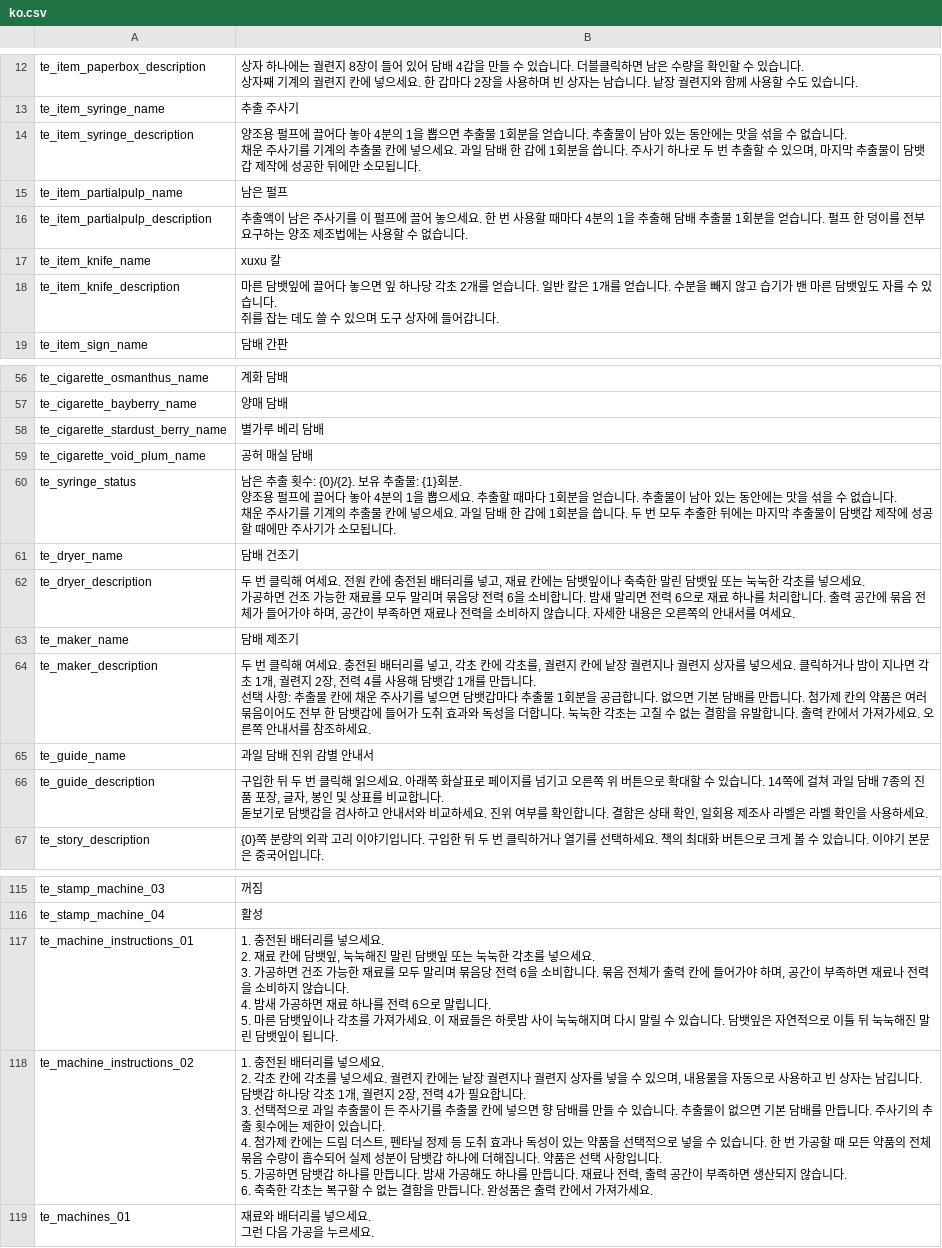
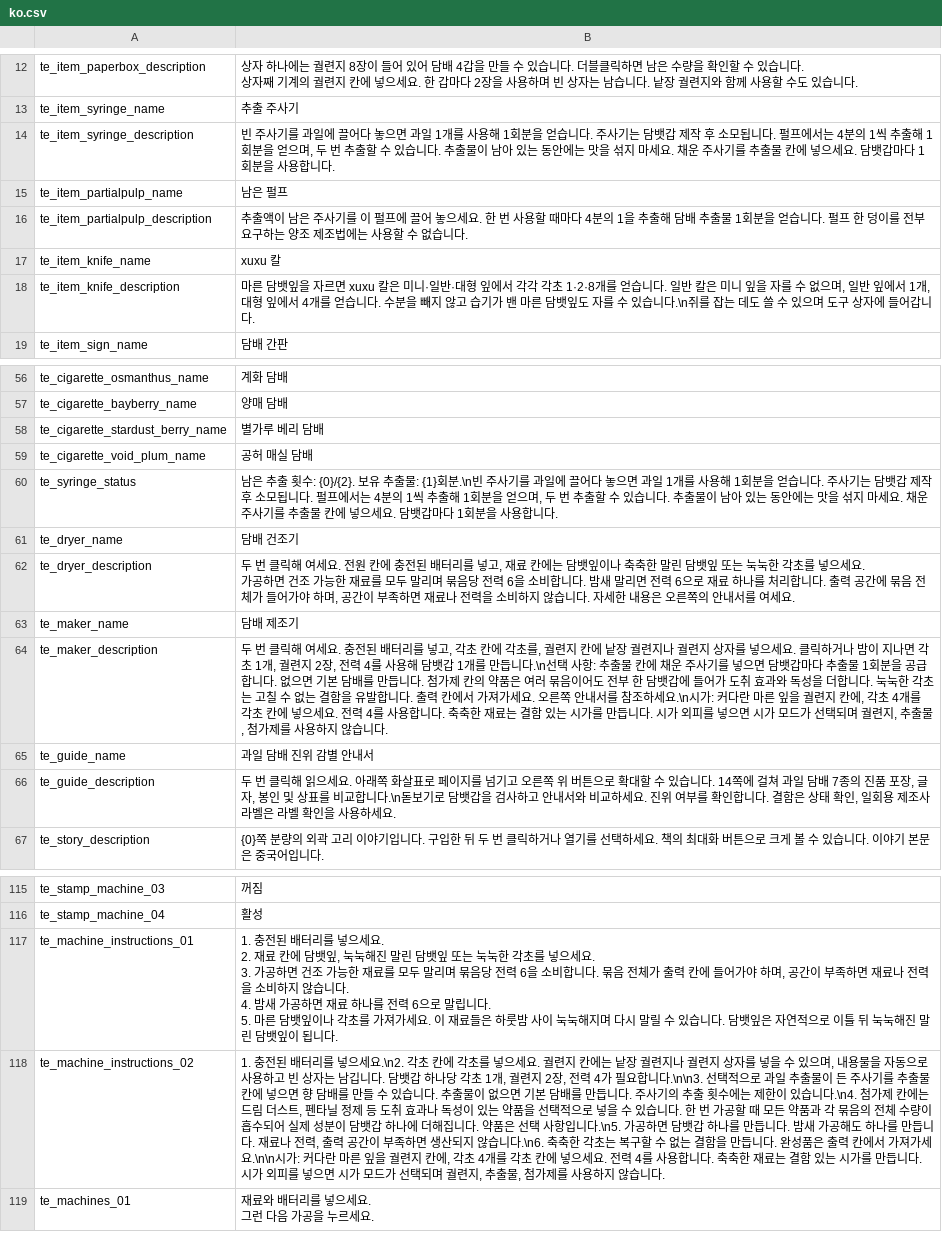
Before and after one commit to project-parr0t/probably-translated, a CSV file: workshop-overlays/3832840208/Localization/ko.csv, drawn as a sheet; only a part is shown, gaps mark what is left out; ↵ is a line break in a cell; the diff names each change by its address in the sheet, - before the commit and + after, or states it on an @@ line.

```diff
--- a/workshop-overlays/3832840208/Localization/ko.csv
+++ b/workshop-overlays/3832840208/Localization/ko.csv
-B14: 양조용 펄프에 끌어다 놓아 4분의 1을 뽑으면 추출물 1회분을 얻습니다. 추출물이 남아 있는 동안에는 맛을 섞을 수 없습니다. ↵ 채운 주사기를 기계의 추출물 칸에 넣으세요. 과일 담배 한 갑에 1회분을 씁니다. 주사기 하나로 두 번 추출할 수 있으며, 마지막 추출물이 담뱃갑 제작에 성공한 뒤에만 소모됩니다.
+B14: 빈 주사기를 과일에 끌어다 놓으면 과일 1개를 사용해 1회분을 얻습니다. 주사기는 담뱃갑 제작 후 소모됩니다. 펄프에서는 4분의 1씩 추출해 1회분을 얻으며, 두 번 추출할 수 있습니다. 추출물이 남아 있는 동안에는 맛을 섞지 마세요. 채운 주사기를 추출물 칸에 넣으세요. 담뱃갑마다 1회분을 사용합니다.
-B18: …담뱃잎에 끌어다 놓으면 잎 하나당 각초 2개를 얻습니다. 일반 칼은 1개를 얻습니다. 수분을 빼지 않고 습기가 밴 마른 담뱃잎도 자를 수 있습니다. ↵ 쥐를 잡…
+B18: …담뱃잎을 자르면 xuxu 칼은 미니·일반·대형 잎에서 각각 각초 1·2·8개를 얻습니다. 일반 칼은 미니 잎을 자를 수 없으며, 일반 잎에서 1개, 대형 잎에서 4개를 얻습니다. 수분을 빼지 않고 습기가 밴 마른 담뱃잎도 자를 수 있습니다.\n쥐를 잡…
-B60: …: {1}회분. ↵ 양조용 펄프에 끌어다 놓아 4분의 1을 뽑으세요. 추출할 때마다 1회분을 얻습니다. 추출물이 남아 있는 동안에는 맛을 섞을 수 없습니다. ↵ 채운 주사기를 기계의 추출물 칸에 넣으세요. 과일 담배 한 갑에 1회분을 씁니다. 두 번 모두 추출한 뒤에는 마지막 추출물이 담뱃갑 제작에 성공할 때에만 주사기가 소모됩니다.
+B60: …: {1}회분.\n빈 주사기를 과일에 끌어다 놓으면 과일 1개를 사용해 1회분을 얻습니다. 주사기는 담뱃갑 제작 후 소모됩니다. 펄프에서는 4분의 1씩 추출해 1회분을 얻으며, 두 번 추출할 수 있습니다. 추출물이 남아 있는 동안에는 맛을 섞지 마세요. 채운 주사기를 추출물 칸에 넣으세요. 담뱃갑마다 1회분을 사용합니다.
-B64: …만듭니다. ↵ 선택 사항: 추출물 칸에 채운 주사기를 넣으면 담뱃갑마다 추출물 1회분을 공급합니다. 없으면 기본 담배를 만듭니다. 첨가제 칸의 약품은 여러 묶음이어도 전부 한 담뱃갑에 들어가 도취 효과와 독성을 더합니다. 눅눅한 각초는 고칠 수 없는 결함을 유발합니다. 출력 칸에서 가져가세요. 오른쪽 안내서를 참조하세요.
+B64: …만듭니다.\n선택 사항: 추출물 칸에 채운 주사기를 넣으면 담뱃갑마다 추출물 1회분을 공급합니다. 없으면 기본 담배를 만듭니다. 첨가제 칸의 약품은 여러 묶음이어도 전부 한 담뱃갑에 들어가 도취 효과와 독성을 더합니다. 눅눅한 각초는 고칠 수 없는 결함을 유발합니다. 출력 칸에서 가져가세요. 오른쪽 안내서를 참조하세요.\n시가: 커다란 마른 잎을 궐련지 칸에, 각초 4개를 각초 칸에 넣으세요. 전력 4를 사용합니다. 축축한 재료는 결함 있는 시가를 만듭니다. 시가 외피를 넣으면 시가 모드가 선택되며 궐련지, 추출물, 첨가제를 사용하지 않습니다.
-B66: 구입한 뒤 두 번 클릭해 읽으세요. 아래쪽 화살표로 페이지를 넘기고 오른쪽 위 버튼으로 확대할 수 있습니다. 14쪽에 걸쳐 과일 담배 7종의 진품 포장, 글자, 봉인 및 상표를 비교합니다. ↵ 돋보기로…
+B66: 두 번 클릭해 읽으세요. 아래쪽 화살표로 페이지를 넘기고 오른쪽 위 버튼으로 확대할 수 있습니다. 14쪽에 걸쳐 과일 담배 7종의 진품 포장, 글자, 봉인 및 상표를 비교합니다.\n돋보기로…
-B118: …넣으세요. ↵ 2. 각초 칸에 각초를 넣으세요. 궐련지 칸에는 낱장 궐련지나 궐련지 상자를 넣을 수 있으며, 내용물을 자동으로 사용하고 빈 상자는 남깁니다. 담뱃갑 하나당 각초 1개, 궐련지 2장, 전력 4가 필요합니다. ↵ 3. 선택적으로 과일 추출물이 든 주사기를 추출물 칸에 넣으면 향 담배를 만들 수 있습니다. 추출물이 없으면 기본 담배를 만듭니다. 주사기의 추출 횟수에는 제한이 있습니다. ↵ 4. 첨가제 칸에는 드림 더스트, 펜타닐 정제 등 도취 효과나 독성이 있는 약품을 선택적으로 넣을 수 있습니다. 한 번 가공할 때 모든 약품의 전체 묶음 수량이 흡수되어 실제 성분이 담뱃갑 하나에 더해집니다. 약품은 선택 사항입니다. ↵ 5. 가공하면 담뱃갑 하나를 만듭니다. 밤새 가공해도 하나를 만듭니다. 재료나 전력, 출력 공간이 부족하면 생산되지 않습니다. ↵ 6. 축축한 각초는 복구할 수 없는 결함을 만듭니다. 완성품은 출력 칸에서 가져가세요.
+B118: …넣으세요.\n2. 각초 칸에 각초를 넣으세요. 궐련지 칸에는 낱장 궐련지나 궐련지 상자를 넣을 수 있으며, 내용물을 자동으로 사용하고 빈 상자는 남깁니다. 담뱃갑 하나당 각초 1개, 궐련지 2장, 전력 4가 필요합니다.\n\n3. 선택적으로 과일 추출물이 든 주사기를 추출물 칸에 넣으면 향 담배를 만들 수 있습니다. 추출물이 없으면 기본 담배를 만듭니다. 주사기의 추출 횟수에는 제한이 있습니다.\n4. 첨가제 칸에는 드림 더스트, 펜타닐 정제 등 도취 효과나 독성이 있는 약품을 선택적으로 넣을 수 있습니다. 한 번 가공할 때 모든 약품과 각 묶음의 전체 수량이 흡수되어 실제 성분이 담뱃갑 하나에 더해집니다. 약품은 선택 사항입니다.\n5. 가공하면 담뱃갑 하나를 만듭니다. 밤새 가공해도 하나를 만듭니다. 재료나 전력, 출력 공간이 부족하면 생산되지 않습니다.\n6. 축축한 각초는 복구할 수 없는 결함을 만듭니다. 완성품은 출력 칸에서 가져가세요.\n\n시가: 커다란 마른 잎을 궐련지 칸에, 각초 4개를 각초 칸에 넣으세요. 전력 4를 사용합니다. 축축한 재료는 결함 있는 시가를 만듭니다. 시가 외피를 넣으면 시가 모드가 선택되며 궐련지, 추출물, 첨가제를 사용하지 않습니다.
```
Also changed, not shown: workshop-overlays/3829110153/Localization/ko.csv, workshop-overlays/3829730904/Localization/ko.csv, 15 other files.
